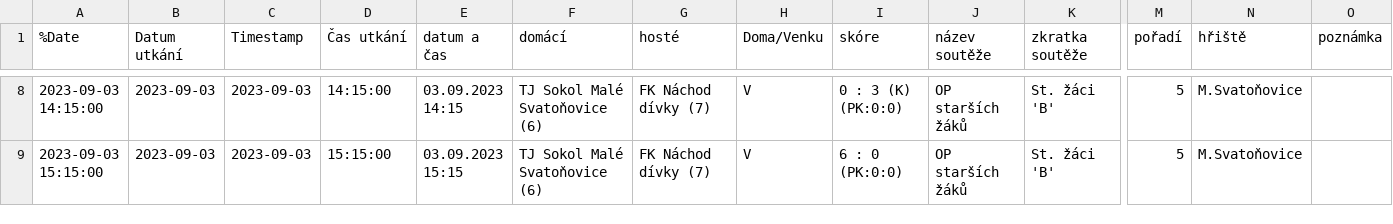
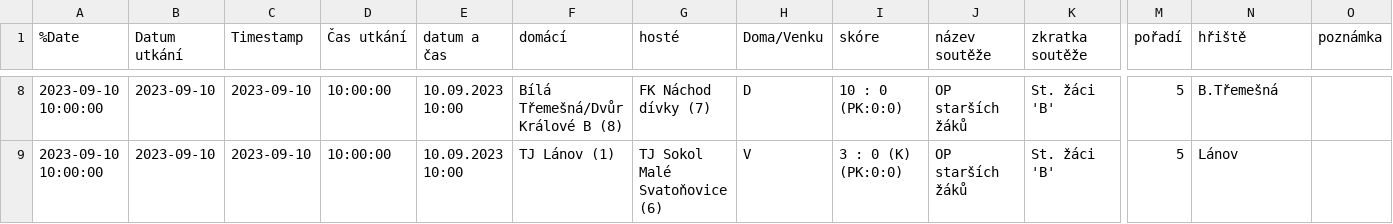
Before and after one commit to MustafaHadzi/bt_matches, a CSV file: utkani_St_zaci.csv, drawn as a sheet; only a part is shown, gaps mark what is left out; the diff covers the shown part only; the diff names each change by its address in the sheet, - before the commit and + after, or states it on an @@ line.

```diff
--- a/utkani_St_zaci.csv
+++ b/utkani_St_zaci.csv
-A8 (%Date): 2023-09-03 14:15:00
+A8 (%Date): 2023-09-10 10:00:00
-B8:B9 (Datum utkání): 2023-09-03
+B8:B9 (Datum utkání): 2023-09-10
-C8:C9 (Timestamp): 2023-09-03
+C8:C9 (Timestamp): 2023-09-10
-D8 (Čas utkání): 14:15:00
+D8 (Čas utkání): 10:00:00
-E8 (datum a čas): 03.09.2023 14:15
+E8 (datum a čas): 10.09.2023 10:00
-F8 (domácí): TJ Sokol Malé Svatoňovice (6)
+F8 (domácí): Bílá Třemešná/Dvůr Králové B (8)
-H8 (Doma/Venku): V
+H8 (Doma/Venku): D
-I8 (skóre): 0 : 3 (K) (PK:0:0)
+I8 (skóre): 10 : 0 (PK:0:0)
-N8 (hřiště): M.Svatoňovice
+N8 (hřiště): B.Třemešná
-A9 (%Date): 2023-09-03 15:15:00
+A9 (%Date): 2023-09-10 10:00:00
-D9 (Čas utkání): 15:15:00
+D9 (Čas utkání): 10:00:00
-E9 (datum a čas): 03.09.2023 15:15
+E9 (datum a čas): 10.09.2023 10:00
-F9 (domácí): TJ Sokol Malé Svatoňovice (6)
+F9 (domácí): TJ Lánov (1)
-G9 (hosté): FK Náchod dívky (7)
+G9 (hosté): TJ Sokol Malé Svatoňovice (6)
-I9 (skóre): 6 : 0 (PK:0:0)
+I9 (skóre): 3 : 0 (K) (PK:0:0)
-N9 (hřiště): M.Svatoňovice
+N9 (hřiště): Lánov
```
Also changed, not shown: 1 added row, 1 removed row and 39 edited cells elsewhere in this file.
